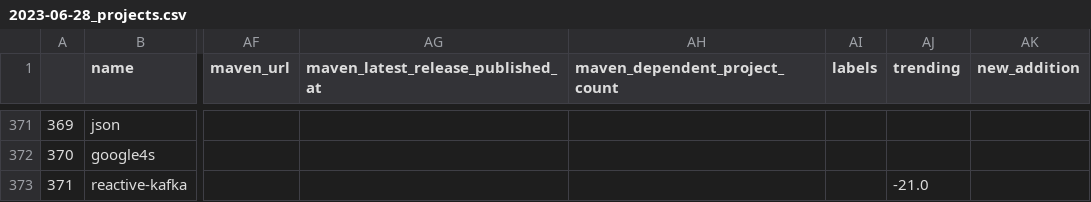
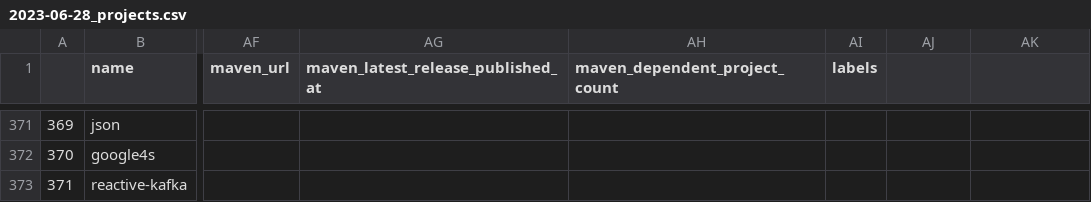
Before and after one commit to stkeky/best-of-scala, a CSV file: history/2023-06-28_projects.csv, drawn as a sheet; only a part is shown, gaps mark what is left out; the diff covers the shown part only; the diff names each change by its address in the sheet, - before the commit and + after, or states it on an @@ line.

```diff
--- a/history/2023-06-28_projects.csv
+++ b/history/2023-06-28_projects.csv
-AJ1: trending
+AJ1: (empty)
-AK1: new_addition
+AK1: (empty)
-AJ373: -21.0
+AJ373: (empty)
```
Also changed, not shown: 25 edited cells elsewhere in this file, 3 other files.
